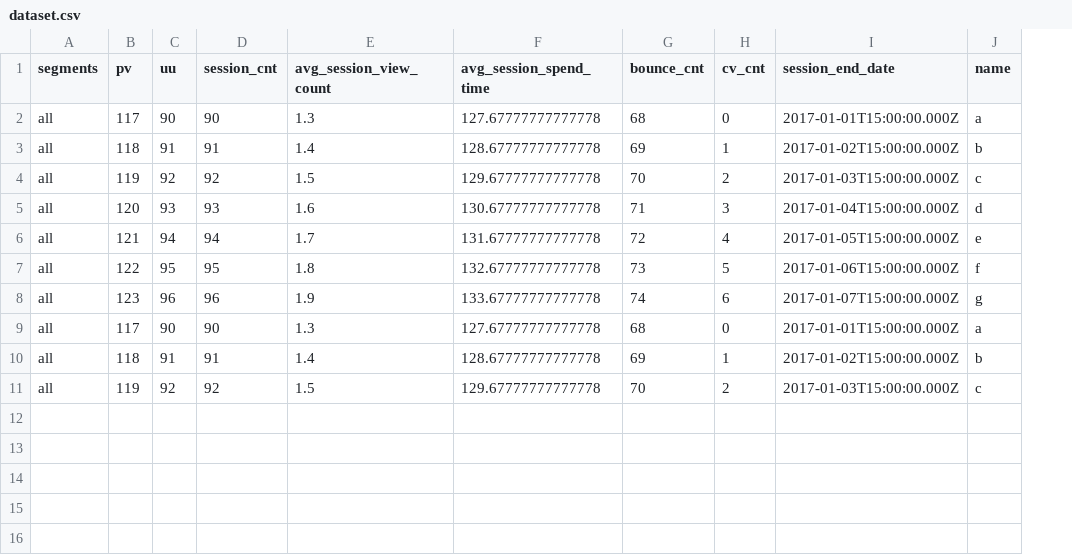
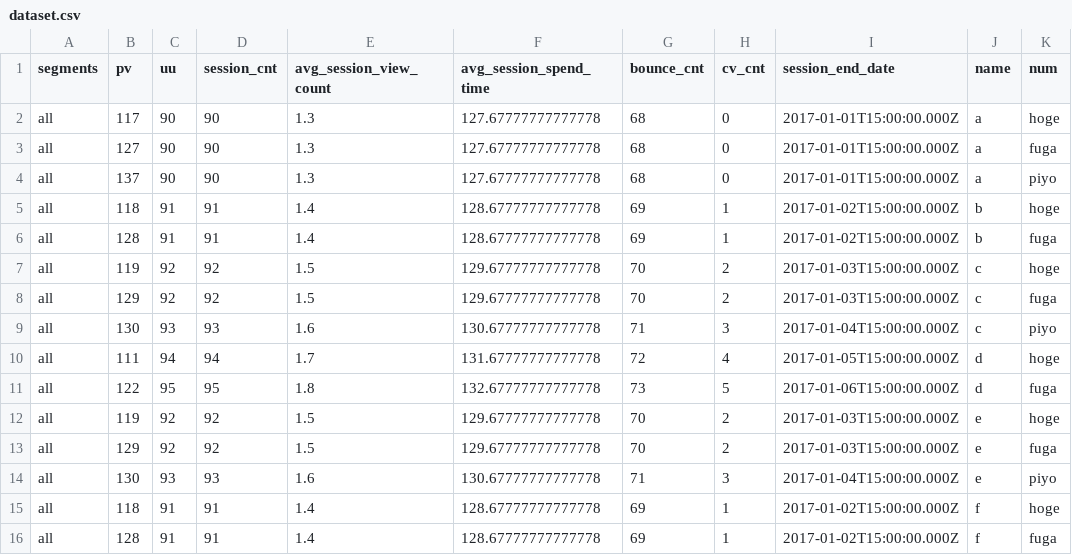
Before and after one commit to plaidev/easy-dc-dash, a CSV file: docs/example/dashboard-01/dataset.csv, drawn as a sheet; removed rows and columns are numbered as before the commit, all else as after; the diff names each change by its address in the sheet, - before the commit and + after, or states it on an @@ line.

```diff
--- a/docs/example/dashboard-01/dataset.csv
+++ b/docs/example/dashboard-01/dataset.csv
+column K (num), row 2: hoge; row 5: hoge; row 7: hoge; rows 9-12: piyo | hoge | fuga | hoge
+row 3: all | 127 | 90 | 90 | 1.3 | 127.67777777777778 | 68 | 0 | 2017-01-01T15:00:00.000Z | a | fuga
+row 4: all | 137 | 90 | 90 | 1.3 | 127.67777777777778 | 68 | 0 | 2017-01-01T15:00:00.000Z | a | piyo
+row 6: all | 128 | 91 | 91 | 1.4 | 128.67777777777778 | 69 | 1 | 2017-01-02T15:00:00.000Z | b | fuga
+row 8: all | 129 | 92 | 92 | 1.5 | 129.67777777777778 | 70 | 2 | 2017-01-03T15:00:00.000Z | c | fuga
-B9 (pv): 120
+B9 (pv): 130
-J9 (name): d
+J9 (name): c
-B10 (pv): 121
+B10 (pv): 111
-J10 (name): e
+J10 (name): d
-J11 (name): f
+J11 (name): d
-row 8: all | 123 | 96 | 96 | 1.9 | 133.67777777777778 | 74 | 6 | 2017-01-07T15:00:00.000Z | g
-row 9: all | 117 | 90 | 90 | 1.3 | 127.67777777777778 | 68 | 0 | 2017-01-01T15:00:00.000Z | a
-row 10: all | 118 | 91 | 91 | 1.4 | 128.67777777777778 | 69 | 1 | 2017-01-02T15:00:00.000Z | b
-J12 (name): c
+J12 (name): e
+row 13: all | 129 | 92 | 92 | 1.5 | 129.67777777777778 | 70 | 2 | 2017-01-03T15:00:00.000Z | e | fuga
+row 14: all | 130 | 93 | 93 | 1.6 | 130.67777777777778 | 71 | 3 | 2017-01-04T15:00:00.000Z | e | piyo
+row 15: all | 118 | 91 | 91 | 1.4 | 128.67777777777778 | 69 | 1 | 2017-01-02T15:00:00.000Z | f | hoge
+row 16: all | 128 | 91 | 91 | 1.4 | 128.67777777777778 | 69 | 1 | 2017-01-02T15:00:00.000Z | f | fuga
```
Also changed, not shown: 3 other files.
